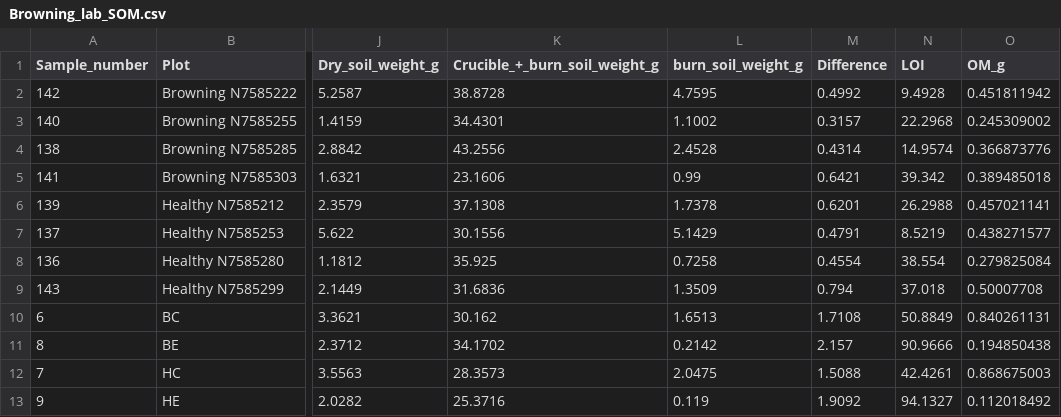
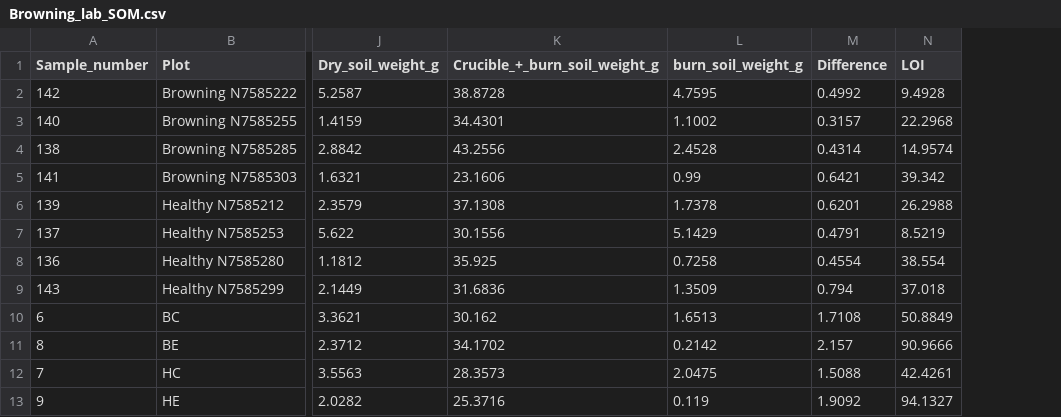
Before and after one commit to ape-apatchett/lfs-arctic-browning, a CSV file: data/Browning_lab_SOM.csv, drawn as a sheet; only a part is shown, gaps mark what is left out; the diff names each change by its address in the sheet, - before the commit and + after, or states it on an @@ line.

Commit message:
Update Browning_lab_SOM.csv

```diff
--- a/data/Browning_lab_SOM.csv
+++ b/data/Browning_lab_SOM.csv
-column O (OM_g), rows 2-13: 0.451811942 | 0.245309002 | 0.366873776 | 0.389485018 | 0.457021141 | 0.438271577 | 0.279825084 | 0.50007708 | 0.840261131 | 0.194850438 | 0.868675003 | 0.112018492
```
